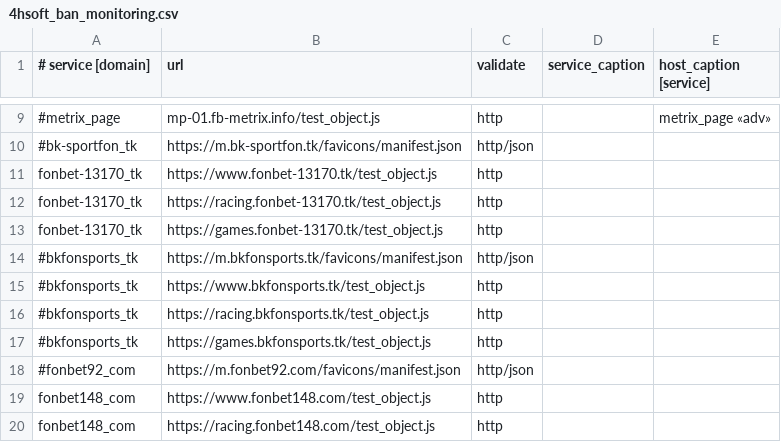
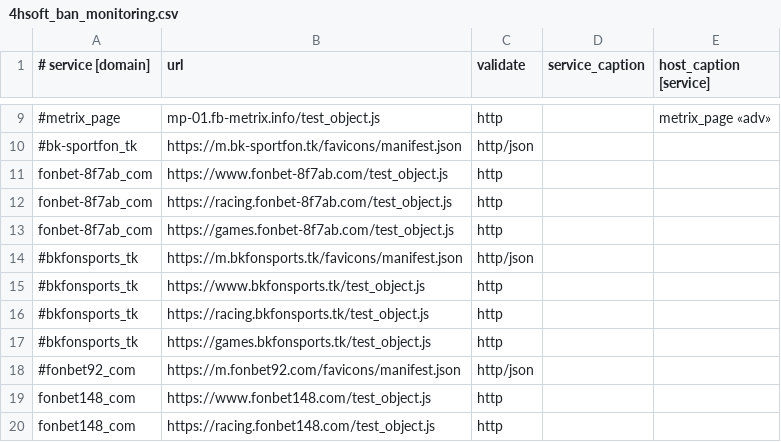
Before and after one commit to fbdevdata/psipl, a CSV file: 4hsoft_ban_monitoring.csv, drawn as a sheet; only a part is shown, gaps mark what is left out; the diff names each change by its address in the sheet, - before the commit and + after, or states it on an @@ line.

Commit message:
Update 4hsoft_ban_monitoring.csv

```diff
--- a/4hsoft_ban_monitoring.csv
+++ b/4hsoft_ban_monitoring.csv
-A11:A13 (# service [domain]): fonbet-13170_tk
+A11:A13 (# service [domain]): fonbet-8f7ab_com
-B11 (url): https://www.fonbet-13170.tk/test_object.js
+B11 (url): https://www.fonbet-8f7ab.com/test_object.js
-B12 (url): https://racing.fonbet-13170.tk/test_object.js
+B12 (url): https://racing.fonbet-8f7ab.com/test_object.js
-B13 (url): https://games.fonbet-13170.tk/test_object.js
+B13 (url): https://games.fonbet-8f7ab.com/test_object.js
```
